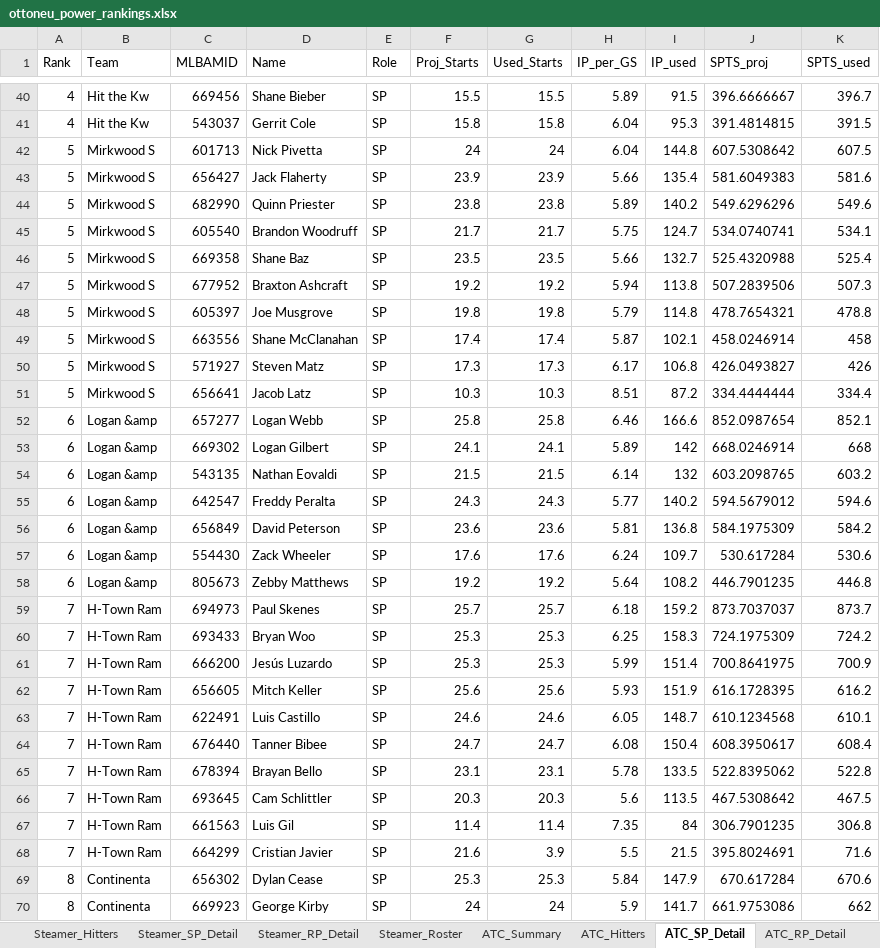
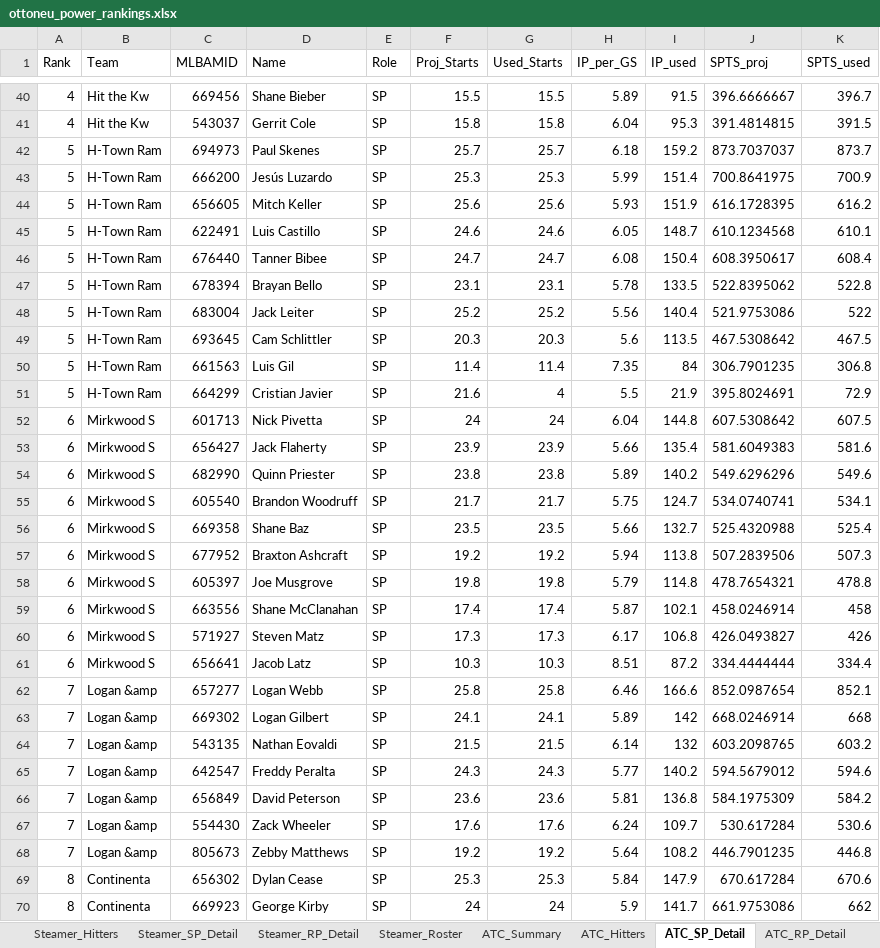
Before and after one commit to zclark9923/powerrankingapp, an Excel workbook: ottoneu_power_rankings.xlsx, sheet ATC_SP_Detail, drawn as a sheet; only a part is shown, gaps mark what is left out; values as stored, in another font and other column widths than the file's, no borders; removed rows and columns are numbered as before the commit, all else as after; the diff covers the shown part only; the diff names each change by its address in the sheet, - before the commit and + after, or states it on an @@ line.

```diff
--- a/ottoneu_power_rankings.xlsx (sheet ATC_SP_Detail)
+++ b/ottoneu_power_rankings.xlsx (sheet ATC_SP_Detail)
+row 42: 5 | H-Town Ram | 694973 | Paul Skenes | SP | 25.7 | 25.7 | 6.18 | 159.2 | 873.7037037 | 873.7
+row 43: 5 | H-Town Ram | 666200 | Jesús Luzardo | SP | 25.3 | 25.3 | 5.99 | 151.4 | 700.8641975 | 700.9
+row 44: 5 | H-Town Ram | 656605 | Mitch Keller | SP | 25.6 | 25.6 | 5.93 | 151.9 | 616.1728395 | 616.2
+row 45: 5 | H-Town Ram | 622491 | Luis Castillo | SP | 24.6 | 24.6 | 6.05 | 148.7 | 610.1234568 | 610.1
+row 46: 5 | H-Town Ram | 676440 | Tanner Bibee | SP | 24.7 | 24.7 | 6.08 | 150.4 | 608.3950617 | 608.4
+row 47: 5 | H-Town Ram | 678394 | Brayan Bello | SP | 23.1 | 23.1 | 5.78 | 133.5 | 522.8395062 | 522.8
+row 48: 5 | H-Town Ram | 683004 | Jack Leiter | SP | 25.2 | 25.2 | 5.56 | 140.4 | 521.9753086 | 522
+row 49: 5 | H-Town Ram | 693645 | Cam Schlittler | SP | 20.3 | 20.3 | 5.6 | 113.5 | 467.5308642 | 467.5
+row 50: 5 | H-Town Ram | 661563 | Luis Gil | SP | 11.4 | 11.4 | 7.35 | 84 | 306.7901235 | 306.8
+row 51: 5 | H-Town Ram | 664299 | Cristian Javier | SP | 21.6 | 4 | 5.5 | 21.9 | 395.8024691 | 72.9
-A52:A61 (Rank): 5
+A52:A61 (Rank): 6
-A62:A68 (Rank): 6
+A62:A68 (Rank): 7
-row 59: 7 | H-Town Ram | 694973 | Paul Skenes | SP | 25.7 | 25.7 | 6.18 | 159.2 | 873.7037037 | 873.7
-row 60: 7 | H-Town Ram | 693433 | Bryan Woo | SP | 25.3 | 25.3 | 6.25 | 158.3 | 724.1975309 | 724.2
-row 61: 7 | H-Town Ram | 666200 | Jesús Luzardo | SP | 25.3 | 25.3 | 5.99 | 151.4 | 700.8641975 | 700.9
-row 62: 7 | H-Town Ram | 656605 | Mitch Keller | SP | 25.6 | 25.6 | 5.93 | 151.9 | 616.1728395 | 616.2
-row 63: 7 | H-Town Ram | 622491 | Luis Castillo | SP | 24.6 | 24.6 | 6.05 | 148.7 | 610.1234568 | 610.1
-row 64: 7 | H-Town Ram | 676440 | Tanner Bibee | SP | 24.7 | 24.7 | 6.08 | 150.4 | 608.3950617 | 608.4
-row 65: 7 | H-Town Ram | 678394 | Brayan Bello | SP | 23.1 | 23.1 | 5.78 | 133.5 | 522.8395062 | 522.8
-row 66: 7 | H-Town Ram | 693645 | Cam Schlittler | SP | 20.3 | 20.3 | 5.6 | 113.5 | 467.5308642 | 467.5
-row 67: 7 | H-Town Ram | 661563 | Luis Gil | SP | 11.4 | 11.4 | 7.35 | 84 | 306.7901235 | 306.8
-row 68: 7 | H-Town Ram | 664299 | Cristian Javier | SP | 21.6 | 3.9 | 5.5 | 21.5 | 395.8024691 | 71.6
```
Also changed, not shown: 10 added rows, 10 removed rows and 10 edited cells elsewhere in this sheet, sheet ZiPS_DC_Hitters, sheet ZiPS_Hitters, sheet ATC_Hitters, sheet ZiPS_SP_Detail, sheet ATC_RP_Detail, sheet ZiPS_RP_Detail, 12 more sheets, 1 other file.
